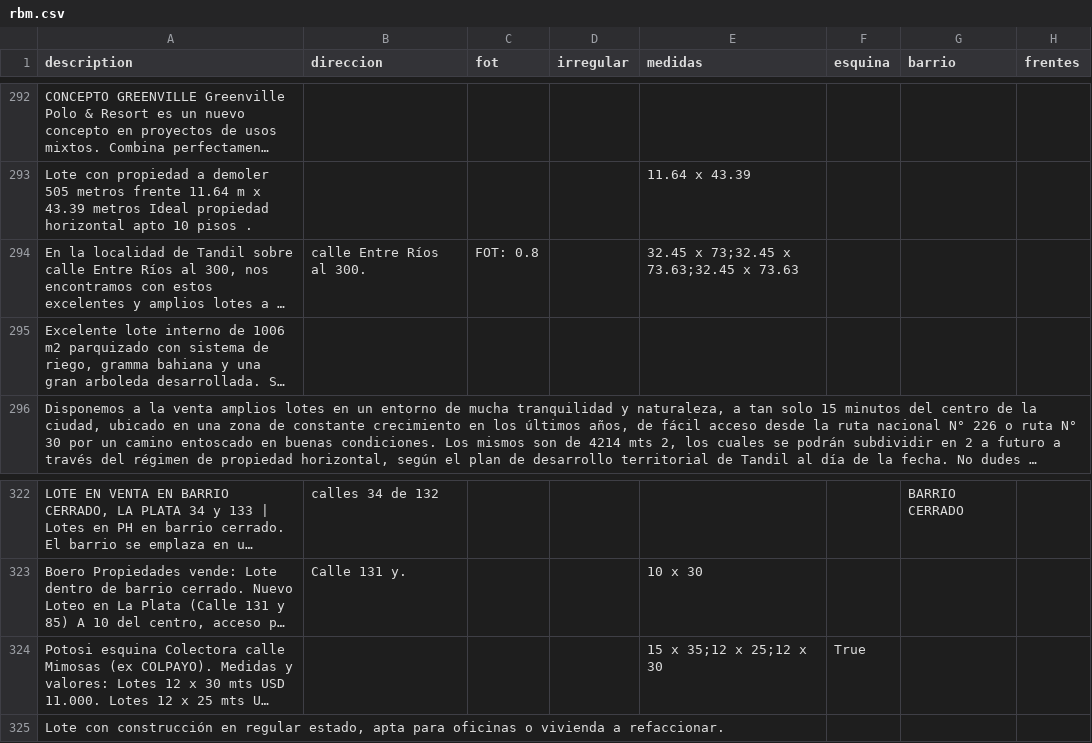
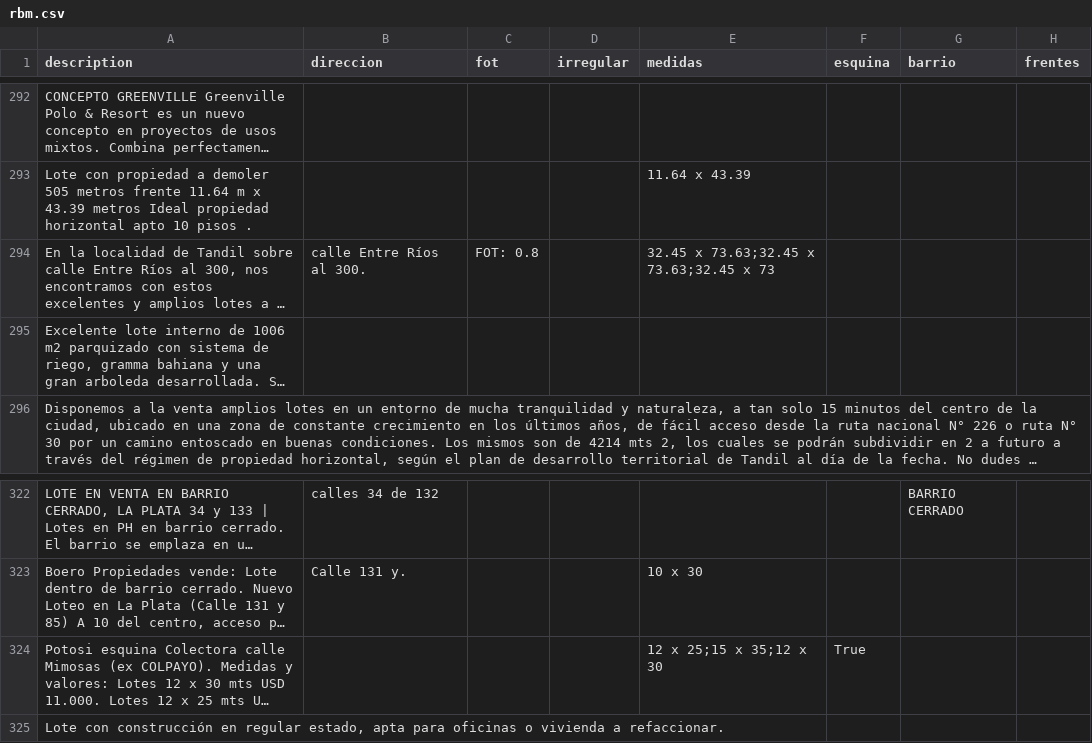
Before and after one commit to cientopolis/OVS-extractor-idis, a CSV file: output/rbm.csv, drawn as a sheet; only a part is shown, gaps mark what is left out; long unchanged cells end in …; the diff covers the shown part only; the diff names each change by its address in the sheet, - before the commit and + after, or states it on an @@ line.

```diff
--- a/output/rbm.csv
+++ b/output/rbm.csv
-E294 (medidas): 32.45 x 73;32.45 x 73.63;32.45 x 73.63
+E294 (medidas): 32.45 x 73.63;32.45 x 73.63;32.45 x 73
-E324 (medidas): 15 x 35;12 x 25;12 x 30
+E324 (medidas): 12 x 25;15 x 35;12 x 30
```
Also changed, not shown: 6 edited cells elsewhere in this file, input/ground_truth_100_sin_inferencias.csv, 2 other files.
